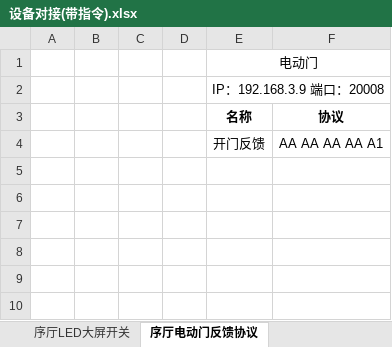
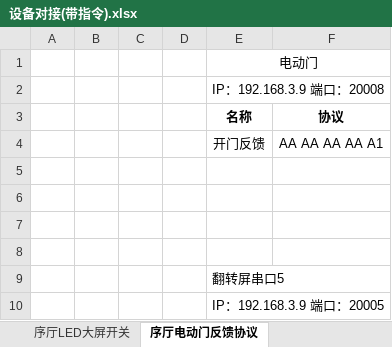
Before and after one commit to ashfrog/ScienceGame, an Excel workbook: PadControl/Assets/对接协议/设备对接(带指令).xlsx, sheet 序厅电动门反馈协议, drawn as a sheet; values as stored, in another font and other column widths than the file's, no borders; the diff names each change by its address in the sheet, - before the commit and + after, or states it on an @@ line.

```diff
--- a/PadControl/Assets/对接协议/设备对接(带指令).xlsx (sheet 序厅电动门反馈协议)
+++ b/PadControl/Assets/对接协议/设备对接(带指令).xlsx (sheet 序厅电动门反馈协议)
+row 5: (empty)
+row 6: (empty)
+row 7: (empty)
+row 8: (empty)
+row 9:  |  |  |  | 翻转屏串口5
+row 10:  |  |  |  | IP：192.168.3.9 端口：20005
```
Also changed, not shown: 4 other files.
